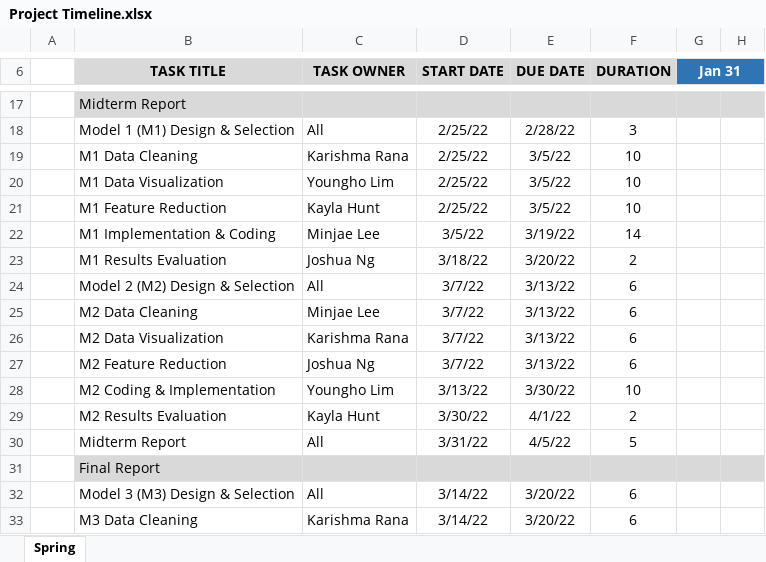
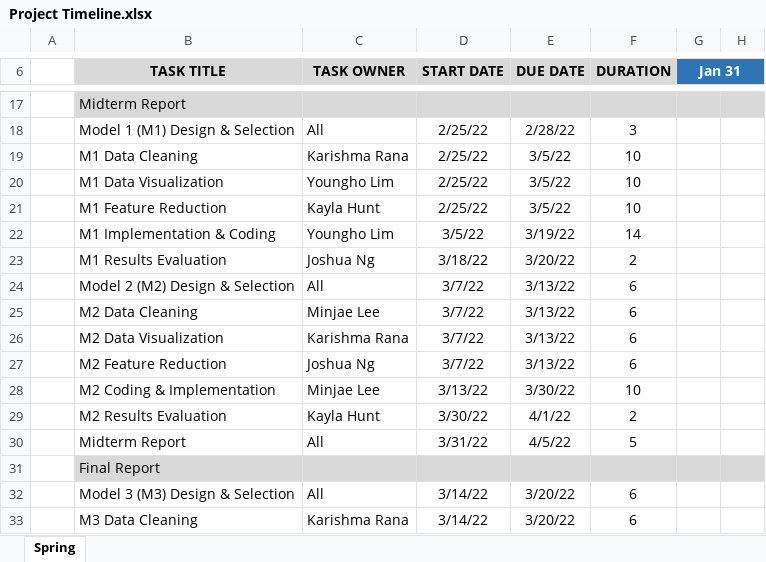
Before and after one commit to josh-ing/Sp22_ML_Final, an Excel workbook: Project Timeline.xlsx, sheet Spring, drawn as a sheet; only a part is shown, gaps mark what is left out; values as stored, in another font and other column widths than the file's, no borders; charts and pictures not drawn; the diff names each change by its address in the sheet, - before the commit and + after, or states it on an @@ line.

Commit message:
added data and updated spreadsheet

```diff
--- a/Project Timeline.xlsx (sheet Spring)
+++ b/Project Timeline.xlsx (sheet Spring)
-C22 (TASK OWNER): Minjae Lee
+C22 (TASK OWNER): Youngho Lim
-C28 (TASK OWNER): Youngho Lim
+C28 (TASK OWNER): Minjae Lee
```
Also changed, not shown: 1 other file.
